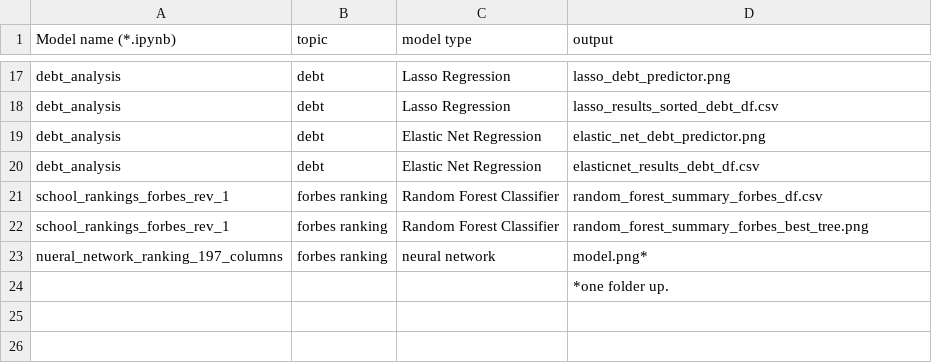
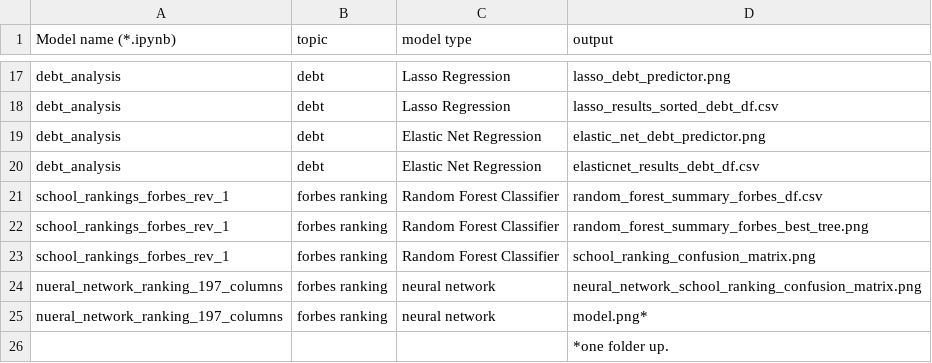
Before and after one commit to theaddies/final_project, a CSV file: data_documentation/summary_table_of_machine_lerning.csv, drawn as a sheet; only a part is shown, gaps mark what is left out; the diff names each change by its address in the sheet, - before the commit and + after, or states it on an @@ line.

```diff
--- a/data_documentation/summary_table_of_machine_lerning.csv
+++ b/data_documentation/summary_table_of_machine_lerning.csv
+row 23: school_rankings_forbes_rev_1 | forbes ranking | Random Forest Classifier | school_ranking_confusion_matrix.png
+row 24: nueral_network_ranking_197_columns | forbes ranking | neural network | neural_network_school_ranking_confusion_matrix.png
```
Also changed, not shown: data_documentation/random_forest_earnings_summary_table.csv, data_documentation/random_forest_summary_forbes_df.csv, 8 other files.
